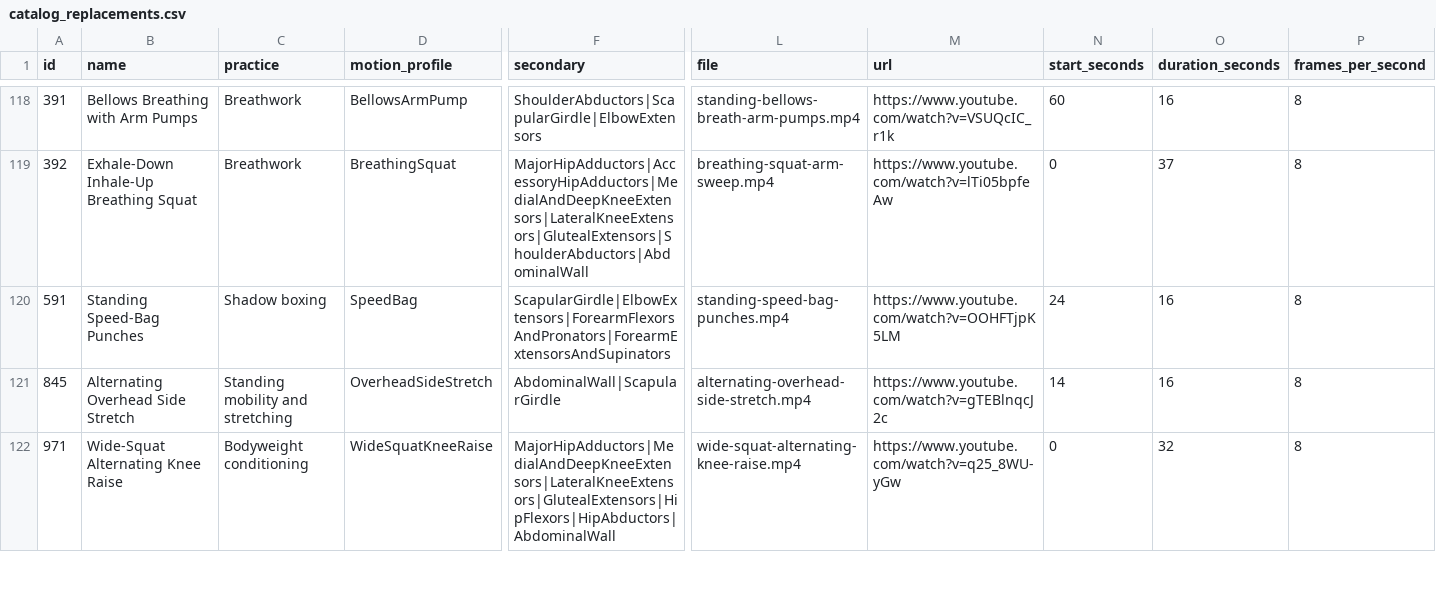
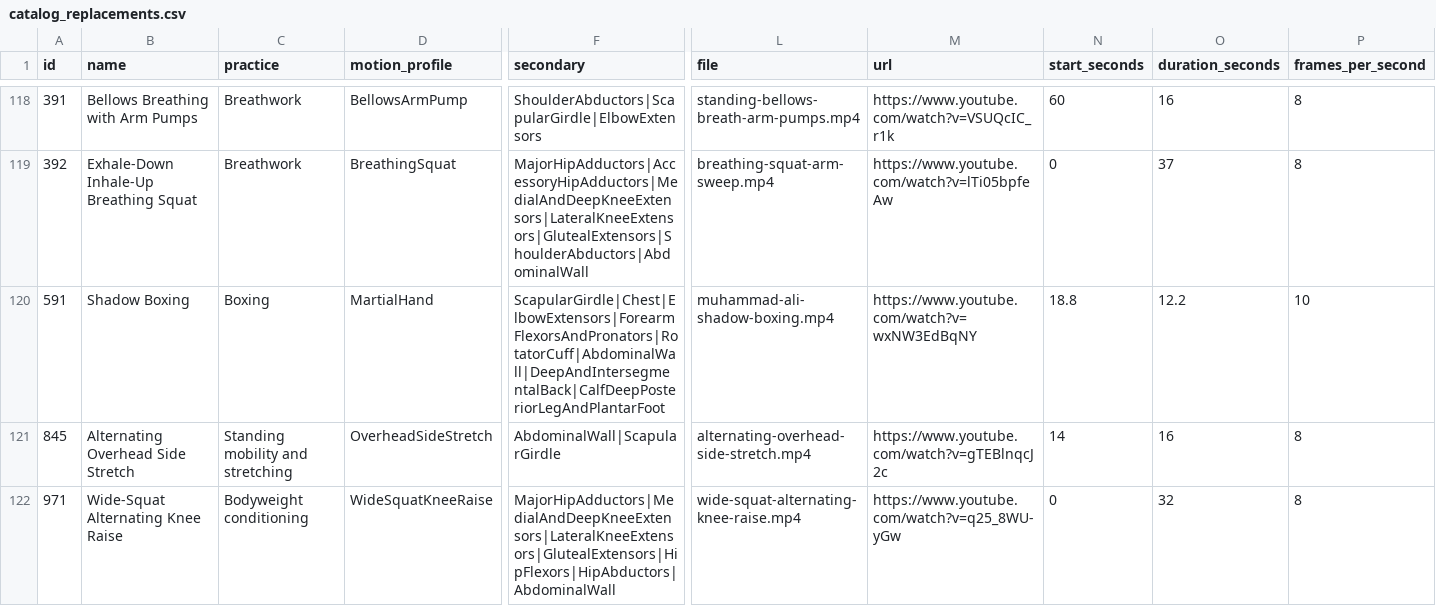
Before and after one commit to nopara73/Flux, a CSV file: docs/catalog-audit/catalog_replacements.csv, drawn as a sheet; only a part is shown, gaps mark what is left out; the diff covers the shown part only; the diff names each change by its address in the sheet, - before the commit and + after, or states it on an @@ line.

Commit message:
Add Ali shadow boxing demonstration

```diff
--- a/docs/catalog-audit/catalog_replacements.csv
+++ b/docs/catalog-audit/catalog_replacements.csv
-B120 (name): Standing Speed-Bag Punches
+B120 (name): Shadow Boxing
-C120 (practice): Shadow boxing
+C120 (practice): Boxing
-D120 (motion_profile): SpeedBag
+D120 (motion_profile): MartialHand
-F120 (secondary): ScapularGirdle|ElbowExtensors|ForearmFlexorsAndPronators|ForearmExtensorsAndSupinators
+F120 (secondary): ScapularGirdle|Chest|ElbowExtensors|ForearmFlexorsAndPronators|RotatorCuff|AbdominalWall|DeepAndIntersegmentalBack|CalfDeepPosteriorLegAndPlantarFoot
-L120 (file): standing-speed-bag-punches.mp4
+L120 (file): muhammad-ali-shadow-boxing.mp4
-M120 (url): https://www.youtube.com/watch?v=OOHFTjpK5LM
+M120 (url): https://www.youtube.com/watch?v=wxNW3EdBqNY
-N120 (start_seconds): 24
+N120 (start_seconds): 18.8
-O120 (duration_seconds): 16
+O120 (duration_seconds): 12.2
-P120 (frames_per_second): 8
+P120 (frames_per_second): 10
```
Also changed, not shown: 2 edited cells elsewhere in this file, 13 other files.
